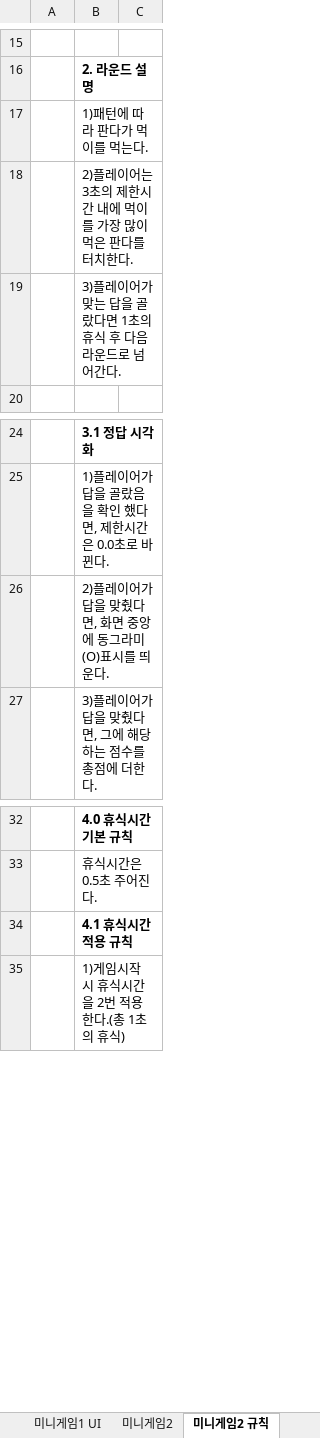
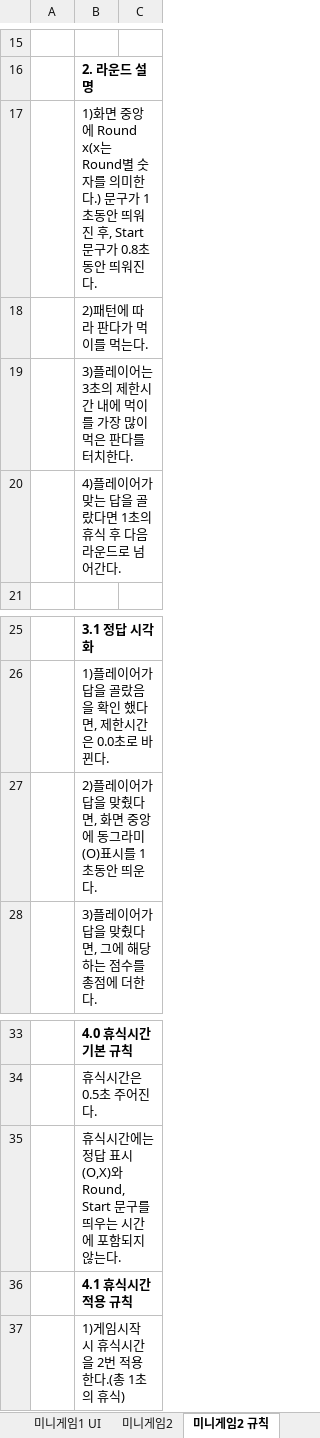
Before and after one commit to LewisCho7/PlumMiniGame, an Excel workbook: Design/MiniGame기획서_김현지.xlsx, sheet 미니게임2 규칙, drawn as a sheet; only a part is shown, gaps mark what is left out; values as stored, in another font and other column widths than the file's, no borders; addresses are those after the commit; the diff names each change by its address in the sheet, - before the commit and + after, or states it on an @@ line.

Commit message:
김현지 미니게임 1,2 수정

```diff
--- a/Design/MiniGame기획서_김현지.xlsx (sheet 미니게임2 규칙)
+++ b/Design/MiniGame기획서_김현지.xlsx (sheet 미니게임2 규칙)
-B17: 1)패턴에 따라 판다가 먹이를 먹는다.
+B17: 1)화면 중앙에 Round x(x는 Round별 숫자를 의미한다.) 문구가 1초동안 띄워진 후, Start 문구가 0.8초동안 띄워진다.
-B18: 2)플레이어는 3초의 제한시간 내에 먹이를 가장 많이 먹은 판다를 터치한다.
+B18: 2)패턴에 따라 판다가 먹이를 먹는다.
-B19: 3)플레이어가 맞는 답을 골랐다면 1초의 휴식 후 다음 라운드로 넘어간다.
+B19: 3)플레이어는 3초의 제한시간 내에 먹이를 가장 많이 먹은 판다를 터치한다.
+row 20:  | 4)플레이어가 맞는 답을 골랐다면 1초의 휴식 후 다음 라운드로 넘어간다.
-B27: 2)플레이어가 답을 맞췄다면, 화면 중앙에 동그라미(O)표시를 띄운다.
+B27: 2)플레이어가 답을 맞췄다면, 화면 중앙에 동그라미(O)표시를 1초동안 띄운다.
+row 35:  | 휴식시간에는 정답 표시(O,X)와 Round, Start 문구를 띄우는 시간에 포함되지 않는다.
```
Also changed, not shown: sheet 미니게임1 표, sheet 미니게임1 규칙, sheet 미니게임2, sheet 미니게임1, 1 other file.
